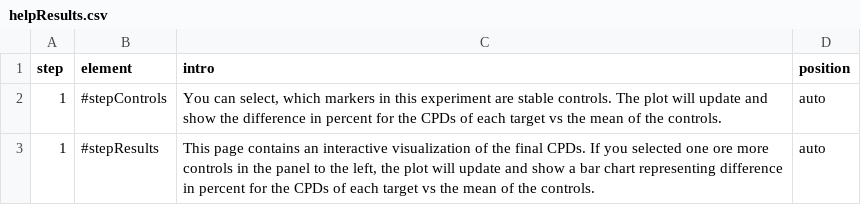
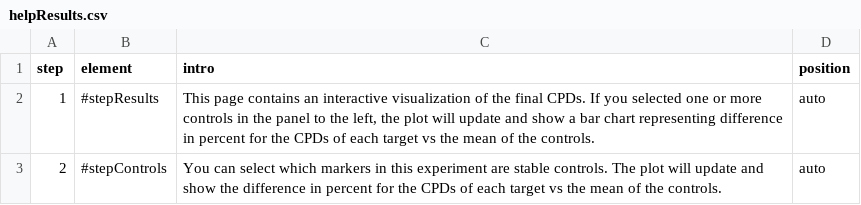
Before and after one commit to bgbrink/ddPCRvis, a CSV file: wwwIntroJS/helpResults.csv, drawn as a sheet.

```diff
--- a/wwwIntroJS/helpResults.csv
+++ b/wwwIntroJS/helpResults.csv
@@ -1,3 +1,3 @@
 step;element;intro;position
-1;#stepControls;You can select, which markers in this experiment are stable controls. The plot will update and show the difference in percent for the CPDs of each target vs the mean of the controls.; auto
-1;#stepResults;This page contains an interactive visualization of the final CPDs. If you selected one ore more controls in the panel to the left, the plot will update and show a bar chart representing difference in percent for the CPDs of each target vs the mean of the controls.; auto
+1;#stepResults;This page contains an interactive visualization of the final CPDs. If you selected one or more controls in the panel to the left, the plot will update and show a bar chart representing difference in percent for the CPDs of each target vs the mean of the controls.; auto
+2;#stepControls;You can select which markers in this experiment are stable controls. The plot will update and show the difference in percent for the CPDs of each target vs the mean of the controls.; auto
```
Also changed, not shown: wwwIntroJS/helpClustering.csv, wwwIntroJS/helpCounts.csv, 6 other files.
